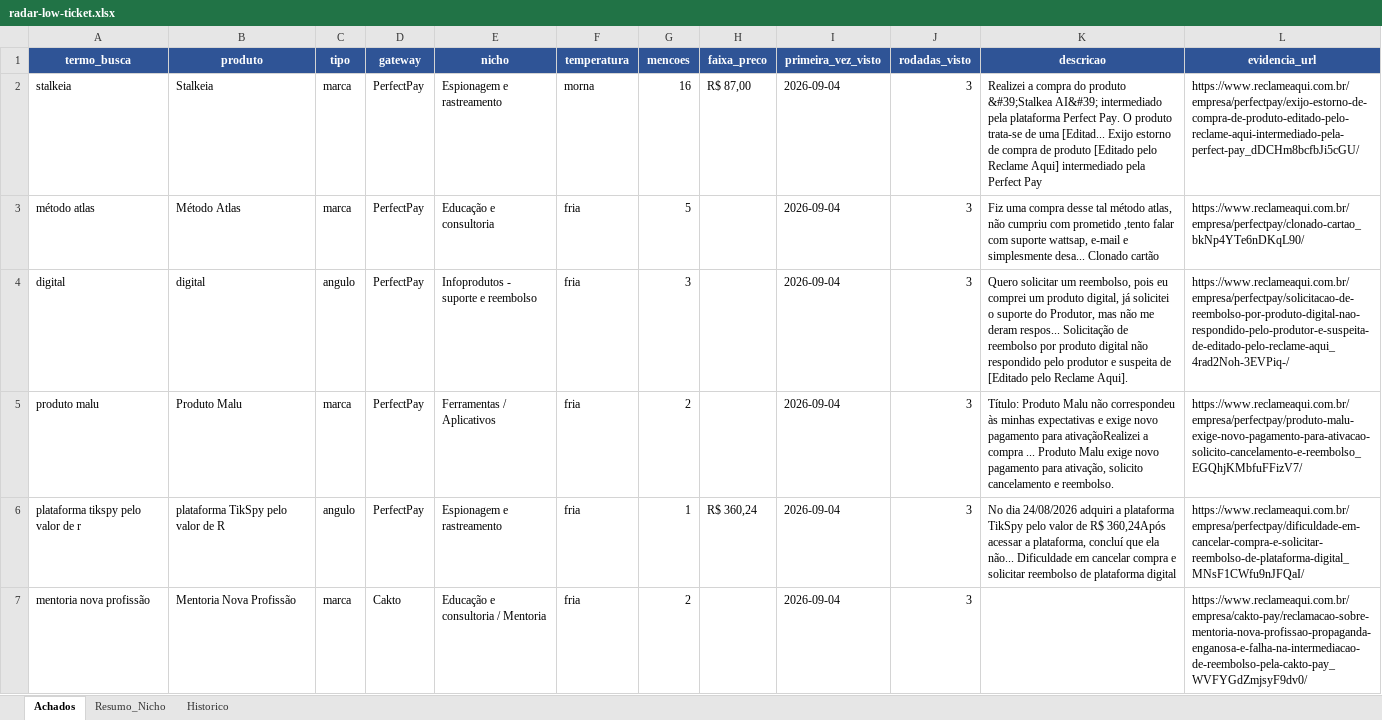
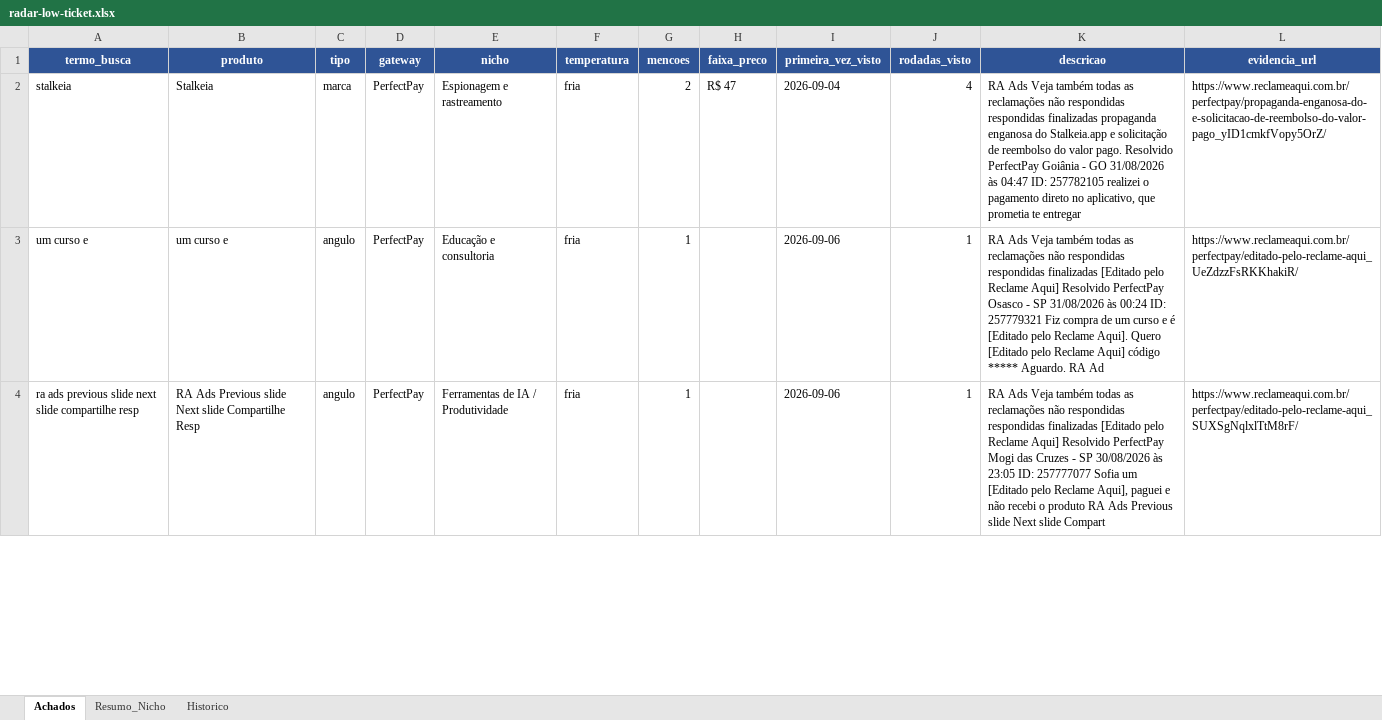
Before and after one commit to LucasRobs/lowticketswiki, an Excel workbook: Radar/radar-low-ticket.xlsx, sheet Achados, drawn as a sheet; only a part is shown; values as stored, in another font and other column widths than the file's, no borders; removed rows and columns are numbered as before the commit, all else as after; the diff covers the shown part only; the diff names each change by its address in the sheet, - before the commit and + after, or states it on an @@ line.

Commit message:
radar 2026-09-06: +0 novas, 0 atualizadas, 0 snapshots

```diff
--- a/Radar/radar-low-ticket.xlsx (sheet Achados)
+++ b/Radar/radar-low-ticket.xlsx (sheet Achados)
-F2 (temperatura): morna
+F2 (temperatura): fria
-G2 (mencoes): 16
+G2 (mencoes): 2
-H2 (faixa_preco): R$ 87,00
+H2 (faixa_preco): R$ 47
-J2 (rodadas_visto): 3
+J2 (rodadas_visto): 4
-K2 (descricao): Realizei a compra do produto &#39;Stalkea AI&#39; intermediado pela plataforma Perfect Pay. O produto trata-se de uma [Editad... Exijo estorno de compra de produto [Editado pelo Reclame Aqui] intermediado pela Perfect Pay
+K2 (descricao): RA Ads Veja também todas as reclamações não respondidas respondidas finalizadas propaganda enganosa do Stalkeia.app e solicitação de reembolso do valor pago. Resolvido PerfectPay Goiânia - GO 31/08/2026 às 04:47 ID: 257782105 realizei o pagamento direto no aplicativo, que prometia te entregar
-L2 (evidencia_url): https://www.reclameaqui.com.br/empresa/perfectpay/exijo-estorno-de-compra-de-produto-editado-pelo-reclame-aqui-intermediado-pela-perfect-pay_dDCHm8bcfbJi5cGU/
+L2 (evidencia_url): https://www.reclameaqui.com.br/perfectpay/propaganda-enganosa-do-e-solicitacao-de-reembolso-do-valor-pago_yID1cmkfVopy5OrZ/
-row 3: método atlas | Método Atlas | marca | PerfectPay | Educação e consultoria | fria | 5 |  | 2026-09-04 | 3 | Fiz uma compra desse tal método atlas, não cumpriu com prometido ,tento falar com suporte wattsap, e-mail e simplesmente desa... Clonado cartão | https://www.reclameaqui.com.br/empresa/perfectpay/clonado-cartao_bkNp4YTe6nDKqL90/
-row 4: digital | digital | angulo | PerfectPay | Infoprodutos - suporte e reembolso | fria | 3 |  | 2026-09-04 | 3 | Quero solicitar um reembolso, pois eu comprei um produto digital, já solicitei o suporte do Produtor, mas não me deram respos... Solicitação de reembolso por produto digital não respondido pelo produtor e suspeita de [Editado pelo Reclame Aqui]. | https://www.reclameaqui.com.br/empresa/perfectpay/solicitacao-de-reembolso-por-produto-digital-nao-respondido-pelo-produtor-e-suspeita-de-editado-pelo-reclame-aqui_4rad2Noh-3EVPiq-/
-row 5: produto malu | Produto Malu | marca | PerfectPay | Ferramentas / Aplicativos | fria | 2 |  | 2026-09-04 | 3 | Título: Produto Malu não correspondeu às minhas expectativas e exige novo pagamento para ativaçãoRealizei a compra ... Produto Malu exige novo pagamento para ativação, solicito cancelamento e reembolso. | https://www.reclameaqui.com.br/empresa/perfectpay/produto-malu-exige-novo-pagamento-para-ativacao-solicito-cancelamento-e-reembolso_EGQhjKMbfuFFizV7/
+row 3: um curso e | um curso e | angulo | PerfectPay | Educação e consultoria | fria | 1 |  | 2026-09-06 | 1 | RA Ads Veja também todas as reclamações não respondidas respondidas finalizadas [Editado pelo Reclame Aqui] Resolvido PerfectPay Osasco - SP 31/08/2026 às 00:24 ID: 257779321 Fiz compra de um curso e é [Editado pelo Reclame Aqui]. Quero [Editado pelo Reclame Aqui] código ***** Aguardo. RA Ad | https://www.reclameaqui.com.br/perfectpay/editado-pelo-reclame-aqui_UeZdzzFsRKKhakiR/
-A4 (termo_busca): plataforma tikspy pelo valor de r
+A4 (termo_busca): ra ads previous slide next slide compartilhe resp
-B4 (produto): plataforma TikSpy pelo valor de R
+B4 (produto): RA Ads Previous slide Next slide Compartilhe Resp
-E4 (nicho): Espionagem e rastreamento
+E4 (nicho): Ferramentas de IA / Produtividade
-H4 (faixa_preco): R$ 360,24
+H4 (faixa_preco): (empty)
-I4 (primeira_vez_visto): 2026-09-04
+I4 (primeira_vez_visto): 2026-09-06
-J4 (rodadas_visto): 3
+J4 (rodadas_visto): 1
-K4 (descricao): No dia 24/08/2026 adquiri a plataforma TikSpy pelo valor de R$ 360,24Após acessar a plataforma, concluí que ela não... Dificuldade em cancelar compra e solicitar reembolso de plataforma digital
+K4 (descricao): RA Ads Veja também todas as reclamações não respondidas respondidas finalizadas [Editado pelo Reclame Aqui] Resolvido PerfectPay Mogi das Cruzes - SP 30/08/2026 às 23:05 ID: 257777077 Sofia um [Editado pelo Reclame Aqui], paguei e não recebi o produto RA Ads Previous slide Next slide Compart
-L4 (evidencia_url): https://www.reclameaqui.com.br/empresa/perfectpay/dificuldade-em-cancelar-compra-e-solicitar-reembolso-de-plataforma-digital_MNsF1CWfu9nJFQaI/
+L4 (evidencia_url): https://www.reclameaqui.com.br/perfectpay/editado-pelo-reclame-aqui_SUXSgNqlxlTtM8rF/
-row 7: mentoria nova profissão | Mentoria Nova Profissão | marca | Cakto | Educação e consultoria / Mentoria | fria | 2 |  | 2026-09-04 | 3 |  | https://www.reclameaqui.com.br/empresa/cakto-pay/reclamacao-sobre-mentoria-nova-profissao-propaganda-enganosa-e-falha-na-intermediacao-de-reembolso-pela-cakto-pay_WVFYGdZmjsyF9dv0/
```
Also changed, not shown: 1 added row, 101 removed rows and 28 edited cells elsewhere in this sheet, sheet Resumo_Nicho, sheet Historico, 9 other files.
